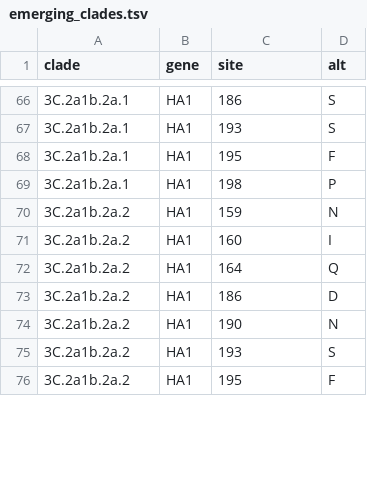
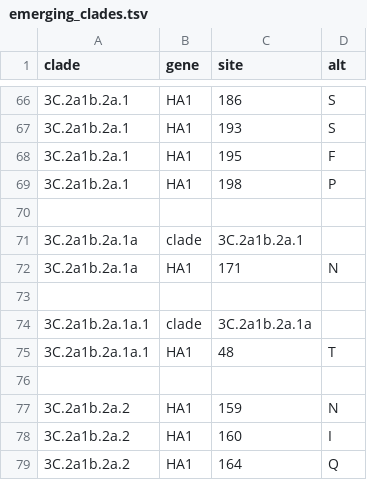
Before and after one commit to nextstrain/seasonal-flu, a TSV file: config/h3n2/ha/emerging_clades.tsv, drawn as a sheet; only a part is shown, gaps mark what is left out; the shorter side is filled out with more unchanged rows; the diff covers the shown part only; the diff names each change by its address in the sheet, - before the commit and + after, or states it on an @@ line.

Commit message:
Update H3N2 clades to newly proposed names

```diff
--- a/config/h3n2/ha/emerging_clades.tsv
+++ b/config/h3n2/ha/emerging_clades.tsv
+row 70: (empty)
+row 71: 3C.2a1b.2a.1a | clade | 3C.2a1b.2a.1
+row 72: 3C.2a1b.2a.1a | HA1 | 171 | N
+row 73: (empty)
+row 74: 3C.2a1b.2a.1a.1 | clade | 3C.2a1b.2a.1a
+row 75: 3C.2a1b.2a.1a.1 | HA1 | 48 | T
+row 76: (empty)
```
Also changed, not shown: 40 added rows and 11 edited cells elsewhere in this file, 1 other file.
